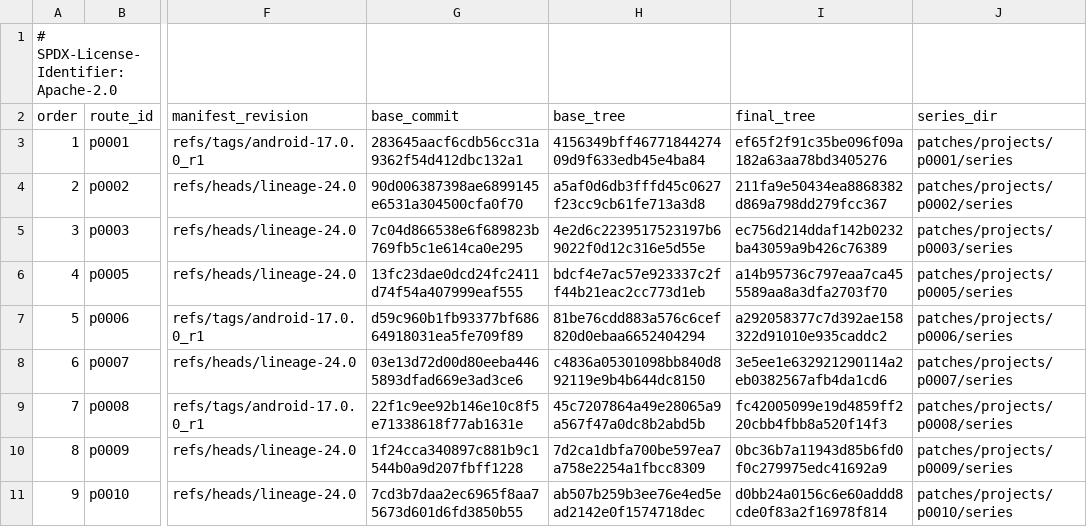
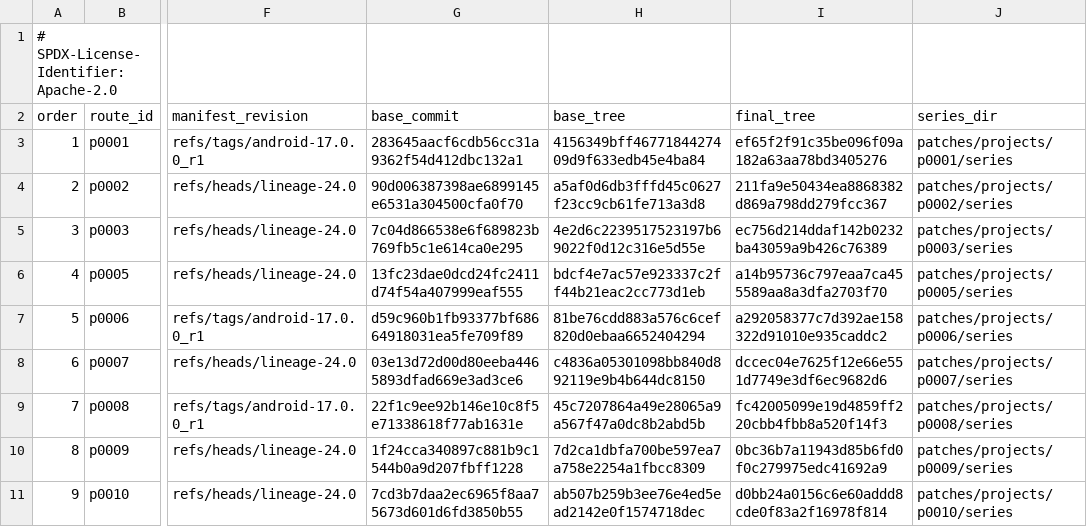
Before and after one commit to 22f/kernarium, a TSV file: android/lineage-24/patches/projects.tsv, drawn as a sheet; only a part is shown, gaps mark what is left out; the diff names each change by its address in the sheet, - before the commit and + after, or states it on an @@ line.

```diff
--- a/android/lineage-24/patches/projects.tsv
+++ b/android/lineage-24/patches/projects.tsv
-I8 (final_tree): 3e5ee1e632921290114a2eb0382567afb4da1cd6
+I8 (final_tree): dccec04e7625f12e66e551d7749e3df6ec9682d6
```
Also changed, not shown: 2 other files.
